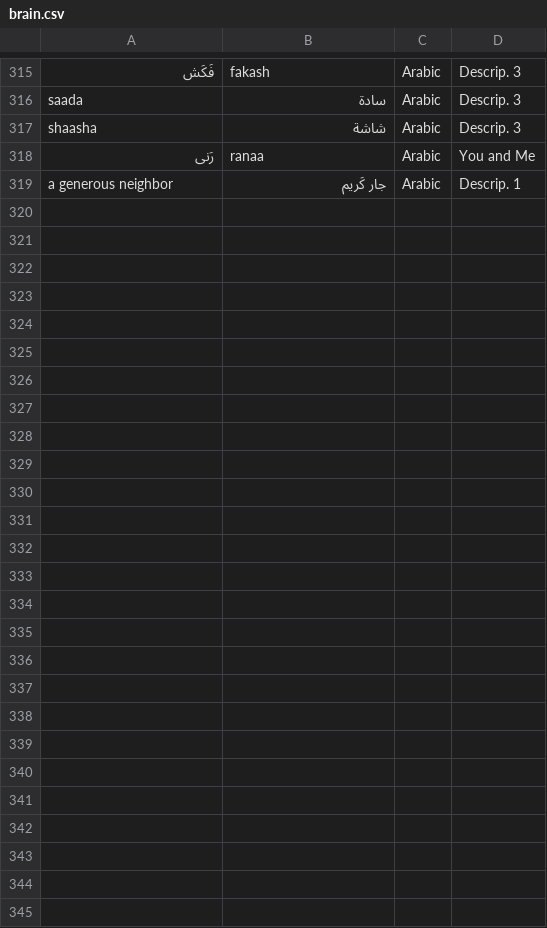
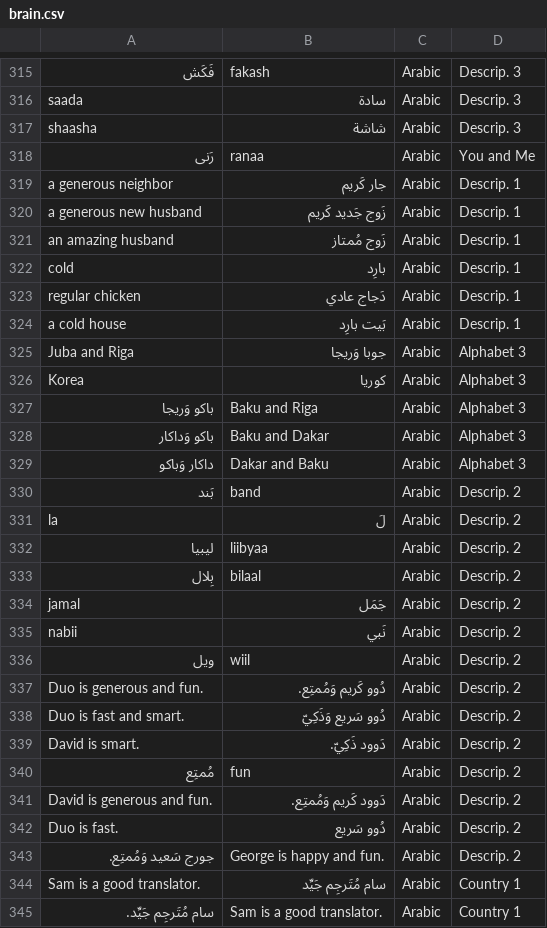
Before and after one commit to stephengrice/duobot, a CSV file: brain.csv, drawn as a sheet; only a part is shown, gaps mark what is left out; the diff names each change by its address in the sheet, - before the commit and + after, or states it on an @@ line.

```diff
--- a/brain.csv
+++ b/brain.csv
+row 320: a generous new husband | زَوج جَديد كَريم | Arabic | Descrip. 1
+row 321: an amazing husband | زَوج مُمتاز | Arabic | Descrip. 1
+row 322: cold | بارِد | Arabic | Descrip. 1
+row 323: regular chicken | دَجاج عادي | Arabic | Descrip. 1
+row 324: a cold house | بَيت بارِد | Arabic | Descrip. 1
+row 325: Juba and Riga | جوبا وَريجا | Arabic | Alphabet 3
+row 326: Korea | كوريا | Arabic | Alphabet 3
+row 327: باكو وَريجا | Baku and Riga | Arabic | Alphabet 3
+row 328: باكو وَداكار | Baku and Dakar | Arabic | Alphabet 3
+row 329: داكار وَباكو | Dakar and Baku | Arabic | Alphabet 3
+row 330: بَند | band | Arabic | Descrip. 2
+row 331: la | لَ | Arabic | Descrip. 2
+row 332: ليبيا | liibyaa | Arabic | Descrip. 2
+row 333: بِلال | bilaal | Arabic | Descrip. 2
+row 334: jamal | جَمَل | Arabic | Descrip. 2
+row 335: nabii | نَبي | Arabic | Descrip. 2
+row 336: ويل | wiil | Arabic | Descrip. 2
+row 337: Duo is generous and fun. | دُوو كَريم وَمُمتِع. | Arabic | Descrip. 2
+row 338: Duo is fast and smart. | دُوو سَريع وَذَكِيّ | Arabic | Descrip. 2
+row 339: David is smart. | دَوود ذَكِيّ. | Arabic | Descrip. 2
+row 340: مُمتِع | fun | Arabic | Descrip. 2
+row 341: David is generous and fun. | دَوود كَريم وَمُمتِع. | Arabic | Descrip. 2
+row 342: Duo is fast. | دُوو سَريع | Arabic | Descrip. 2
+row 343: جورج سَعيد وَمُمتِع. | George is happy and fun. | Arabic | Descrip. 2
+row 344: Sam is a good translator. | سام مُتَرجِم جَيِّد | Arabic | Country 1
+row 345: سام مُتَرجِم جَيِّد. | Sam is a good translator. | Arabic | Country 1
```
Also changed, not shown: 1 other file.
